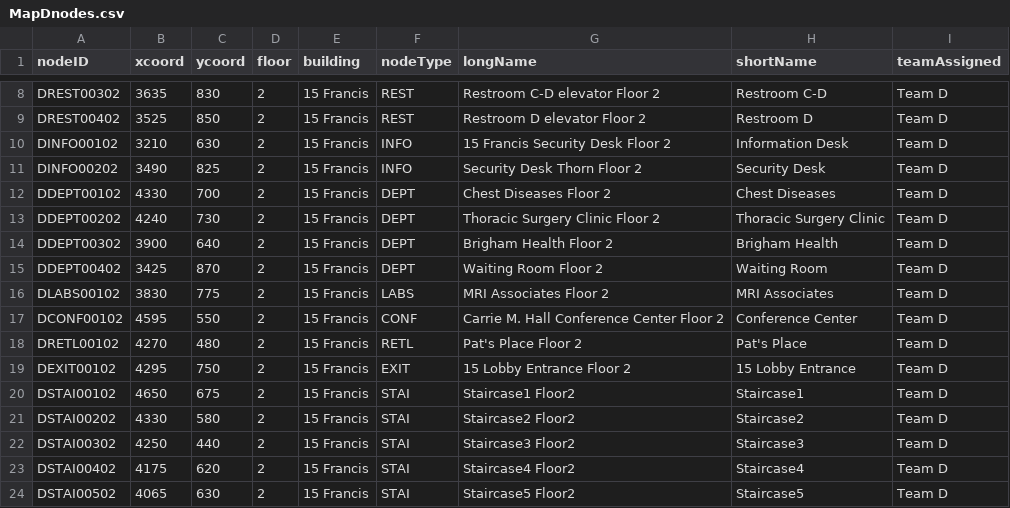
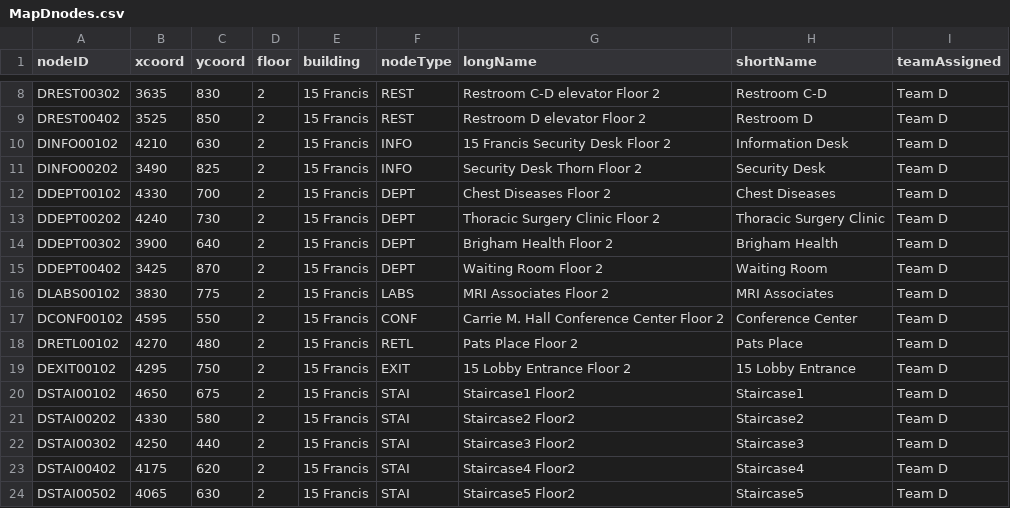
Before and after one commit to Tung-Truong/EmeraldElbowWitches, a CSV file: src/model/docs/MapDnodes.csv, drawn as a sheet; only a part is shown, gaps mark what is left out.

```diff
--- a/src/model/docs/MapDnodes.csv
+++ b/src/model/docs/MapDnodes.csv
@@ -9,3 +9,3 @@ DREST00302,3635,830,2,15 Francis,REST,Restroom C-D elevator Floor 2,Restroom C-D
 DREST00402,3525,850,2,15 Francis,REST,Restroom D elevator Floor 2,Restroom D,Team D
-DINFO00102,3210,630,2,15 Francis,INFO,15 Francis Security Desk Floor 2,Information Desk,Team D
+DINFO00102,4210,630,2,15 Francis,INFO,15 Francis Security Desk Floor 2,Information Desk,Team D
 DINFO00202,3490,825,2,15 Francis,INFO,Security Desk Thorn Floor 2,Security Desk,Team D
@@ -17,3 +17,3 @@ DLABS00102,3830,775,2,15 Francis,LABS,MRI Associates Floor 2,MRI Associates,Team
 DCONF00102,4595,550,2,15 Francis,CONF,Carrie M. Hall Conference Center Floor 2,Conference Center,Team D
-DRETL00102,4270,480,2,15 Francis,RETL,Pat's Place Floor 2,Pat's Place,Team D
+DRETL00102,4270,480,2,15 Francis,RETL,Pats Place Floor 2,Pats Place,Team D
 DEXIT00102,4295,750,2,15 Francis,EXIT,15 Lobby Entrance Floor 2,15 Lobby Entrance,Team D
```
Also changed, not shown: src/model/docs/Nodes.csv, 3 other files.
